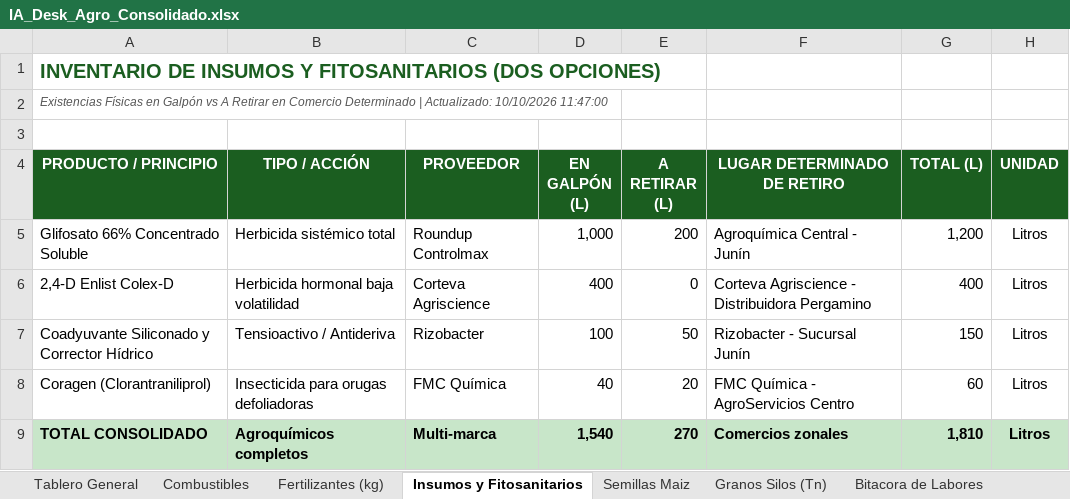
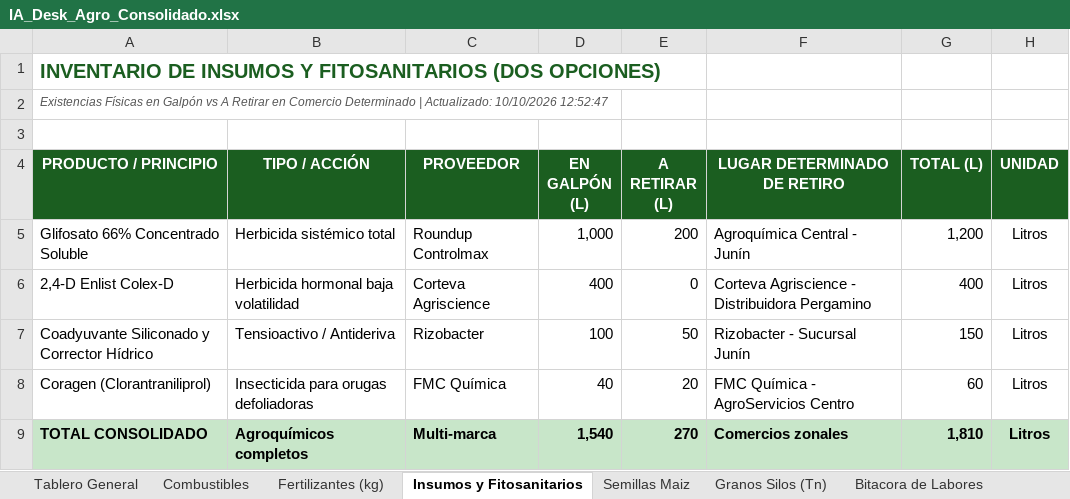
Before and after one commit to clarasabinio/IA-Desk-Agro, an Excel workbook: files_storage/IA_Desk_Agro_Consolidado.xlsx, sheet Insumos y Fitosanitarios, drawn as a sheet; values as stored, in another font and other column widths than the file's, no borders; the diff names each change by its address in the sheet, - before the commit and + after, or states it on an @@ line.

```diff
--- a/files_storage/IA_Desk_Agro_Consolidado.xlsx (sheet Insumos y Fitosanitarios)
+++ b/files_storage/IA_Desk_Agro_Consolidado.xlsx (sheet Insumos y Fitosanitarios)
-A2 (PRODUCTO / PRINCIPIO): …Actualizado: 10/10/2026 11:47:00
+A2 (PRODUCTO / PRINCIPIO): …Actualizado: 10/10/2026 12:52:47
```
Also changed, not shown: sheet Combustibles, sheet Bitacora de Labores, sheet Fertilizantes (kg), sheet Tablero General, sheet Semillas Maiz, sheet Granos Silos (Tn), 21 other files.
